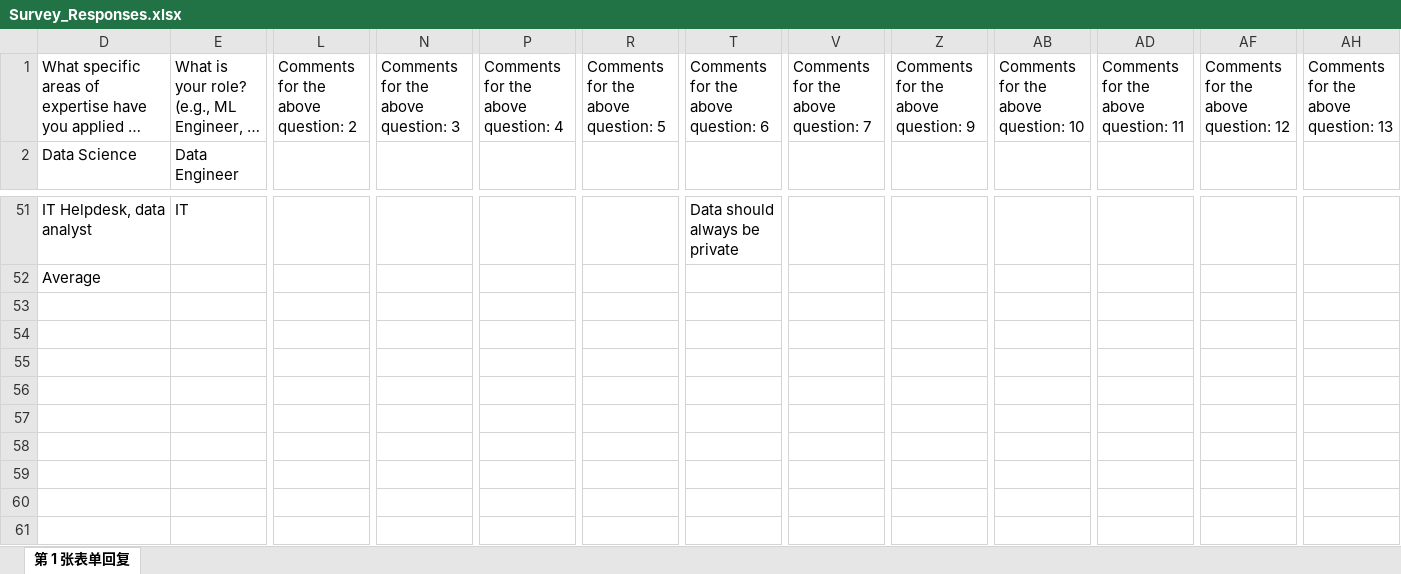
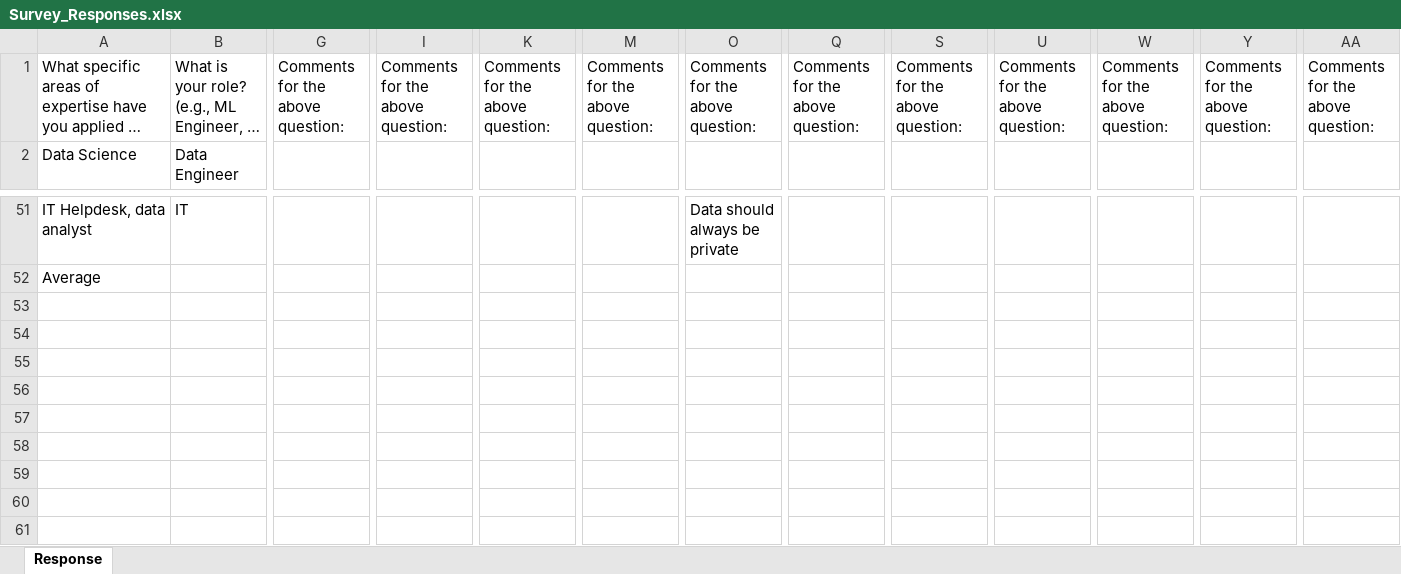
Before and after one commit to JamesNolan17/AIModelQuality, an Excel workbook: Survey_Responses.xlsx, sheet Response, drawn as a sheet; only a part is shown, gaps mark what is left out; long unchanged cells end in …; values as stored, in another font and other column widths than the file's, no cell formats; table styles not drawn; removed rows and columns are numbered as before the commit, all else as after; rows hold the shown columns only; the diff names each change by its address in the sheet, - before the commit and + after, or states it on an @@ line.

Commit message:
minnor fixes

```diff
--- a/Survey_Responses.xlsx (sheet Response)
+++ b/Survey_Responses.xlsx (sheet Response)
-sheet tab: 第 1 张表单回复
+sheet tab: Response
-G1: Comments for the above question: 2
+G1: Comments for the above question:
-I1: Comments for the above question: 3
+I1: Comments for the above question:
-K1: Comments for the above question: 4
+K1: Comments for the above question:
-M1: Comments for the above question: 5
+M1: Comments for the above question:
-O1: Comments for the above question: 6
+O1: Comments for the above question:
-Q1: Comments for the above question: 7
+Q1: Comments for the above question:
-S1: Comments for the above question: 9
+S1: Comments for the above question:
-U1: Comments for the above question: 10
+U1: Comments for the above question:
-W1: Comments for the above question: 11
+W1: Comments for the above question:
-Y1: Comments for the above question: 12
+Y1: Comments for the above question:
-AA1: Comments for the above question: 13
+AA1: Comments for the above question:
-row 53: (empty)
-row 54: (empty)
-row 55: (empty)
-row 56: (empty)
-row 57: (empty)
-row 58: (empty)
-row 59: (empty)
-row 60: (empty)
-row 61: (empty)
```
Also changed, not shown: cell formats, formulas that keep their value, hidden cells.
